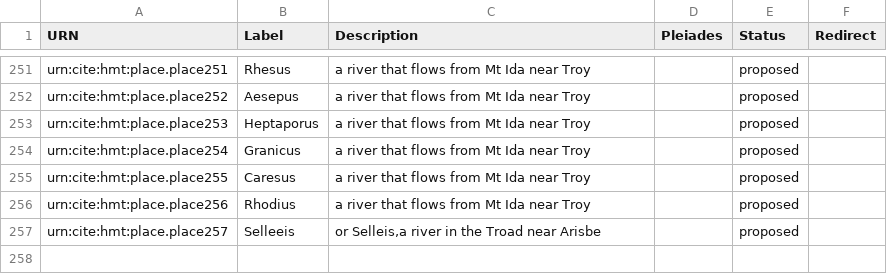
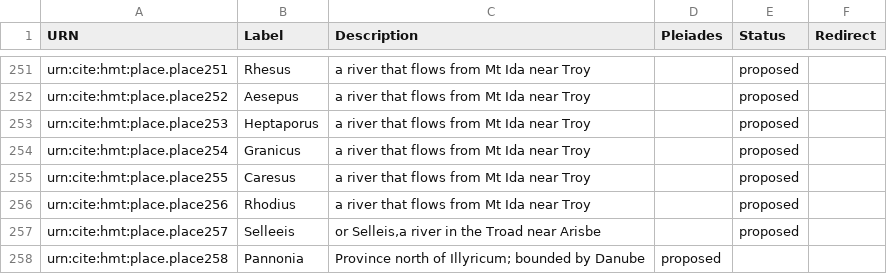
Before and after one commit to homermultitext/hmt-authlists, a CSV file: data/hmtplaces.csv, drawn as a sheet; only a part is shown, gaps mark what is left out; the diff names each change by its address in the sheet, - before the commit and + after, or states it on an @@ line.

Commit message:
Update hmtplaces.csv
added Pannonia

```diff
--- a/data/hmtplaces.csv
+++ b/data/hmtplaces.csv
+row 258: urn:cite:hmt:place.place258 | Pannonia | Province north of Illyricum; bounded by Danube | proposed
```
